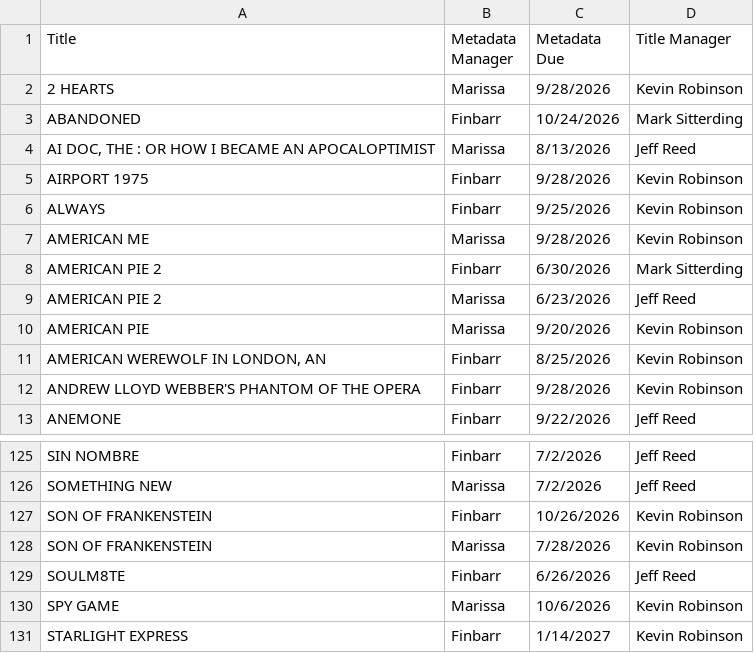
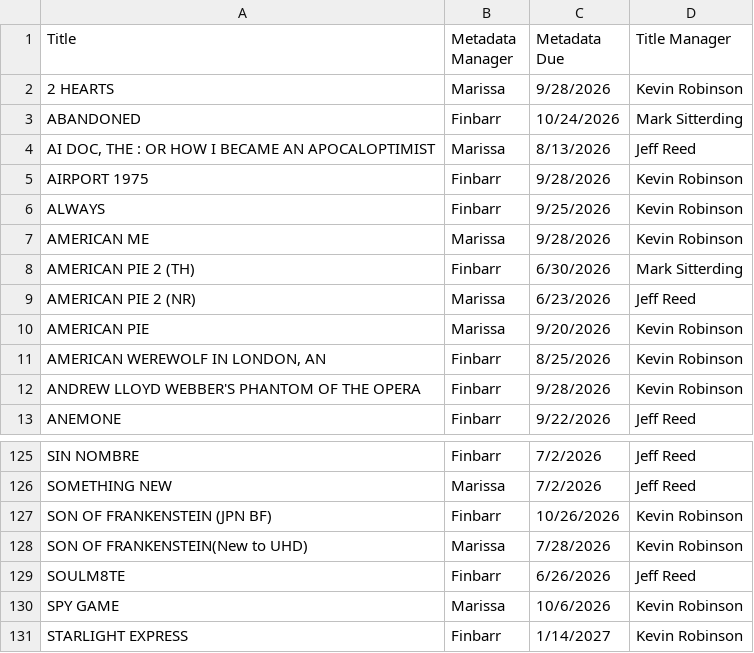
Before and after one commit to Finbarrv/General_Reports, a CSV file: Movie_Handling_7.csv, drawn as a sheet; only a part is shown, gaps mark what is left out.

Commit message:
Update Movie_Handling_7.csv

```diff
--- a/Movie_Handling_7.csv
+++ b/Movie_Handling_7.csv
@@ -7,4 +7,4 @@ ALWAYS,Finbarr,9/25/2026,Kevin Robinson
 AMERICAN ME,Marissa,9/28/2026,Kevin Robinson
-AMERICAN PIE 2,Finbarr,6/30/2026,Mark Sitterding
-AMERICAN PIE 2,Marissa,6/23/2026,Jeff Reed
+AMERICAN PIE 2 (TH),Finbarr,6/30/2026,Mark Sitterding
+AMERICAN PIE 2 (NR),Marissa,6/23/2026,Jeff Reed
 AMERICAN PIE,Marissa,9/20/2026,Kevin Robinson
@@ -126,4 +126,4 @@ SIN NOMBRE,Finbarr,7/2/2026,Jeff Reed
 SOMETHING NEW,Marissa,7/2/2026,Jeff Reed
-SON OF FRANKENSTEIN,Finbarr,10/26/2026,Kevin Robinson
-SON OF FRANKENSTEIN,Marissa,7/28/2026,Kevin Robinson
+SON OF FRANKENSTEIN (JPN BF),Finbarr,10/26/2026,Kevin Robinson
+SON OF FRANKENSTEIN(New to UHD),Marissa,7/28/2026,Kevin Robinson
 SOULM8TE,Finbarr,6/26/2026,Jeff Reed
```
